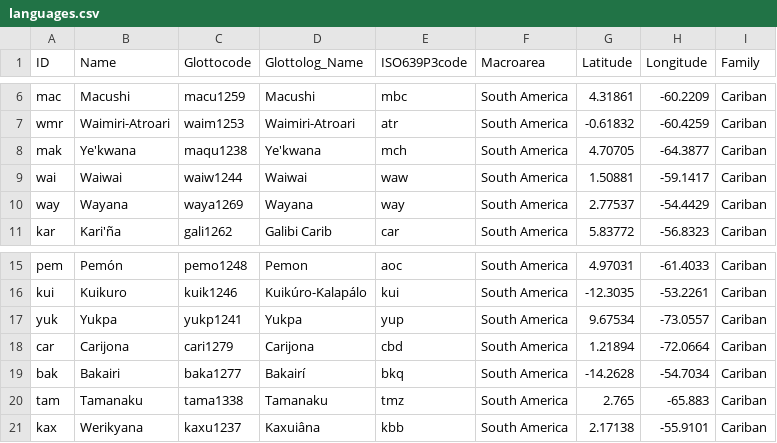
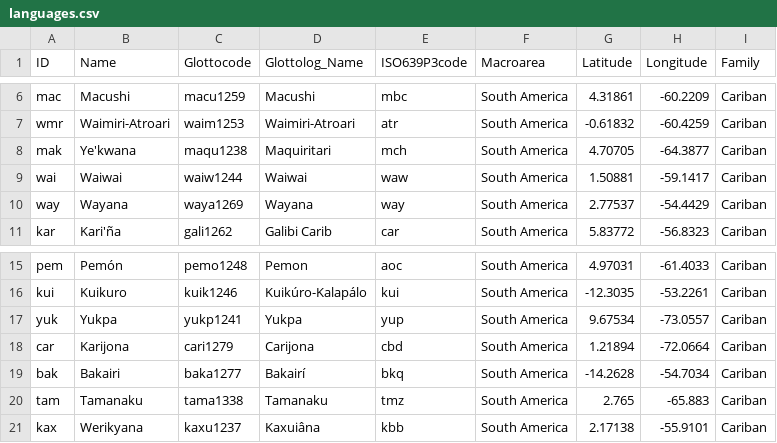
Before and after one commit to cldf-datasets/mattercariban, a CSV file: cldf/languages.csv, drawn as a sheet; only a part is shown, gaps mark what is left out.

```diff
--- a/cldf/languages.csv
+++ b/cldf/languages.csv
@@ -7,3 +7,3 @@ mac,Macushi,macu1259,Macushi,mbc,South America,4.31861,-60.2209,Cariban
 wmr,Waimiri-Atroari,waim1253,Waimiri-Atroari,atr,South America,-0.61832,-60.4259,Cariban
-mak,Ye'kwana,maqu1238,Ye'kwana,mch,South America,4.70705,-64.3877,Cariban
+mak,Ye'kwana,maqu1238,Maquiritari,mch,South America,4.70705,-64.3877,Cariban
 wai,Waiwai,waiw1244,Waiwai,waw,South America,1.50881,-59.1417,Cariban
@@ -17,3 +17,3 @@ kui,Kuikuro,kuik1246,Kuikúro-Kalapálo,kui,South America,-12.3035,-53.2261,Cari
 yuk,Yukpa,yukp1241,Yukpa,yup,South America,9.67534,-73.0557,Cariban
-car,Carijona,cari1279,Carijona,cbd,South America,1.21894,-72.0664,Cariban
+car,Karijona,cari1279,Carijona,cbd,South America,1.21894,-72.0664,Cariban
 bak,Bakairi,baka1277,Bakairí,bkq,South America,-14.2628,-54.7034,Cariban
```
Also changed, not shown: cldf/cognates.csv, cldf/cognatesets.csv, 8 other files.
